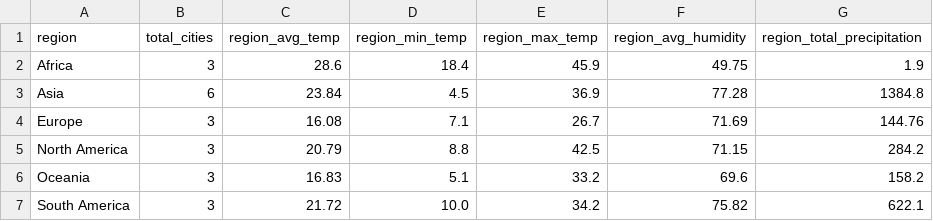
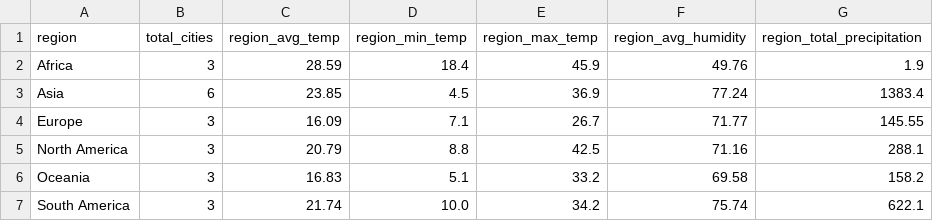
Before and after one commit to Yashodhan-byte/Real-Time-Weather-Data-Analytics, a CSV file: data/processed/regional_analytics.csv, drawn as a sheet.

```diff
--- a/data/processed/regional_analytics.csv
+++ b/data/processed/regional_analytics.csv
@@ -1,7 +1,7 @@
 region,total_cities,region_avg_temp,region_min_temp,region_max_temp,region_avg_humidity,region_total_precipitation
-Africa,3,28.6,18.4,45.9,49.75,1.9
-Asia,6,23.84,4.5,36.9,77.28,1384.8
-Europe,3,16.08,7.1,26.7,71.69,144.76
-North America,3,20.79,8.8,42.5,71.15,284.2
-Oceania,3,16.83,5.1,33.2,69.6,158.2
-South America,3,21.72,10.0,34.2,75.82,622.1
+Africa,3,28.59,18.4,45.9,49.76,1.9
+Asia,6,23.85,4.5,36.9,77.24,1383.4
+Europe,3,16.09,7.1,26.7,71.77,145.55
+North America,3,20.79,8.8,42.5,71.16,288.1
+Oceania,3,16.83,5.1,33.2,69.58,158.2
+South America,3,21.74,10.0,34.2,75.74,622.1
```
Also changed, not shown: data/processed/daily_analytics.csv, 4 other files.
